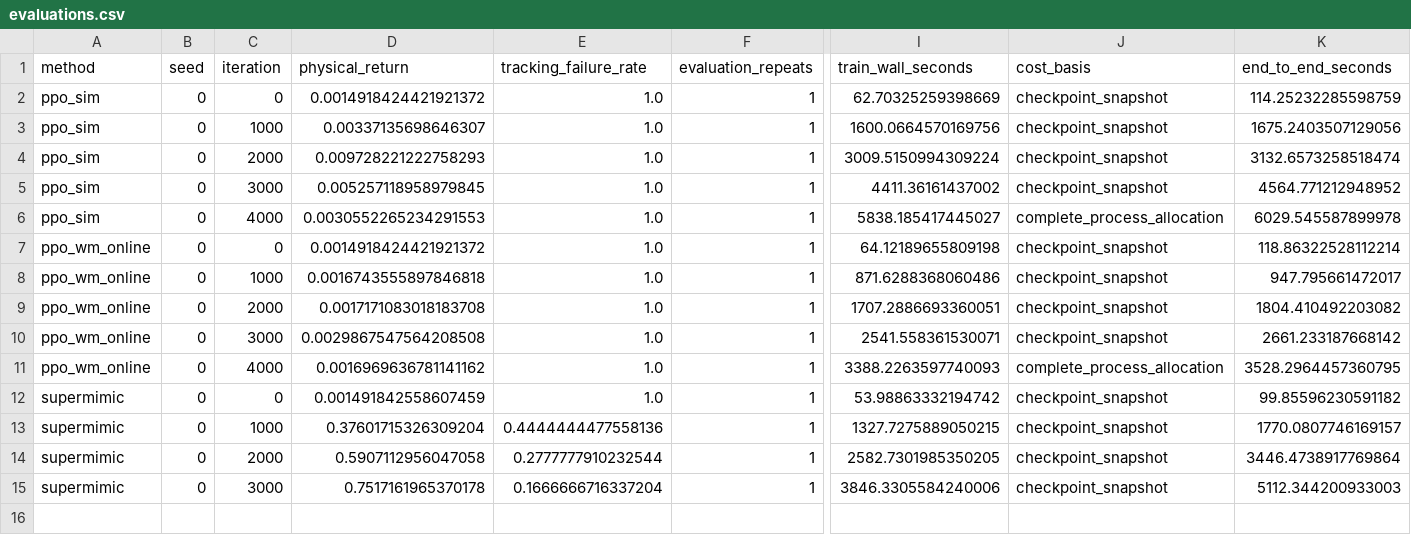
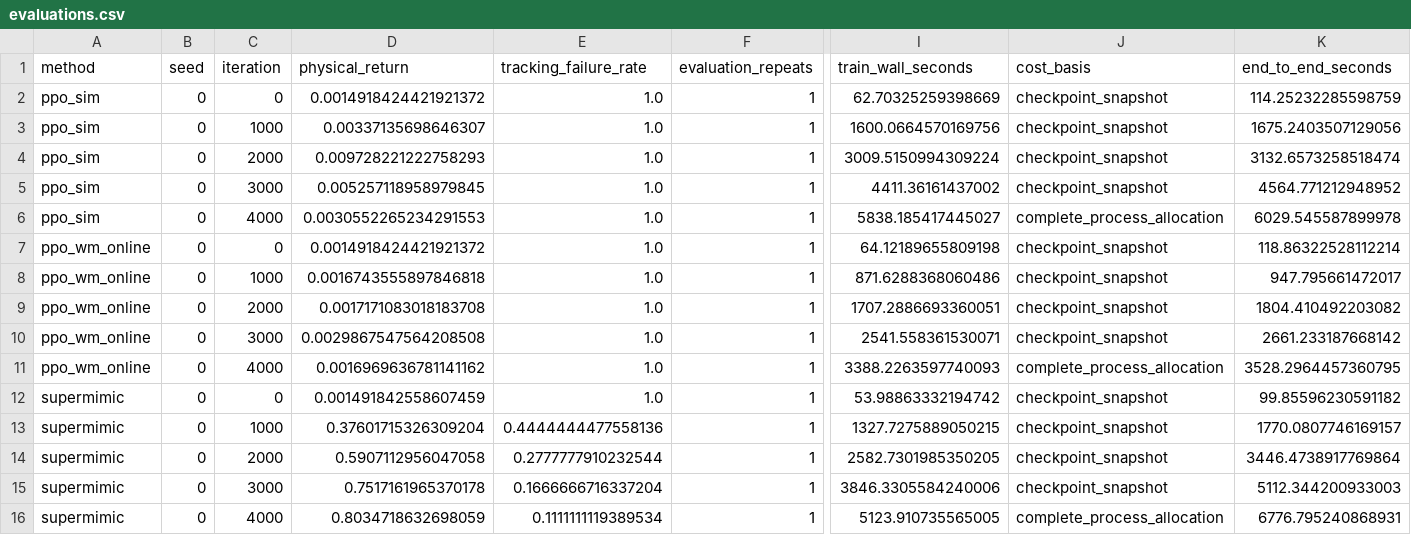
Before and after one commit to huangkiki/supermimic_vibed, a CSV file: results/ablation/formal-seed0-partial/evaluations.csv, drawn as a sheet; only a part is shown, gaps mark what is left out; rows hold the shown columns only; the diff names each change by its address in the sheet, - before the commit and + after, or states it on an @@ line.

Commit message:
Report trained-policy gradient fidelity and complete BPTT physical scores

```diff
--- a/results/ablation/formal-seed0-partial/evaluations.csv
+++ b/results/ablation/formal-seed0-partial/evaluations.csv
+row 16: supermimic | 0 | 4000 | 0.8034718632698059 | 0.1111111119389534 | 1 | 5123.910735565005 | complete_process_allocation | 6776.795240868931
```
Also changed, not shown: 52 other files.
